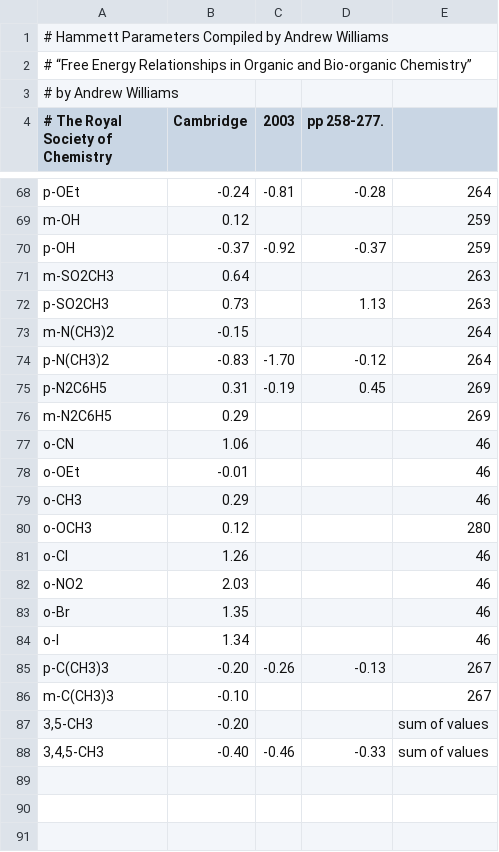
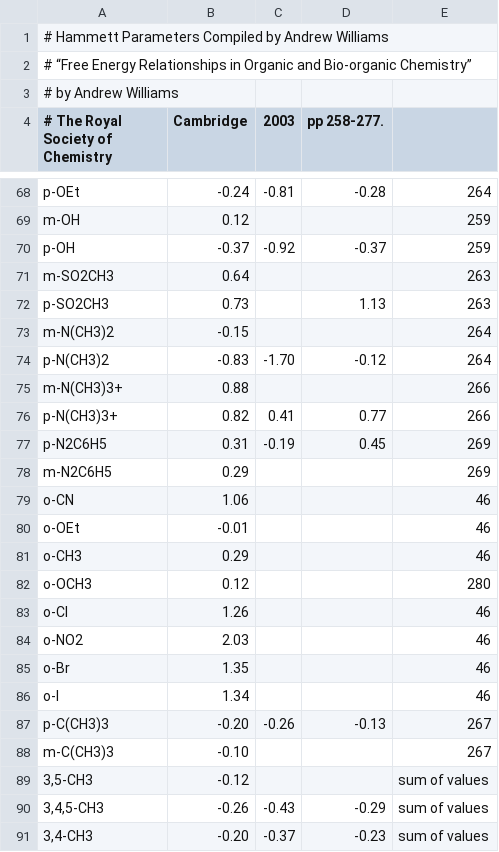
Before and after one commit to blinkletter/LFER-QSAR, a CSV file: data/LFER_Williams.csv, drawn as a sheet; only a part is shown, gaps mark what is left out.

```diff
--- a/data/LFER_Williams.csv
+++ b/data/LFER_Williams.csv
@@ -74,2 +74,4 @@ m-N(CH3)2,     -0.15,     ,         ,            264
 p-N(CH3)2,     -0.83,     -1.70,     -0.12,      264
+m-N(CH3)3+,     0.88,      ,          ,          266
+p-N(CH3)3+,     0.82,      0.41,     0.77,       266
 p-N2C6H5,       0.31,     -0.19,     0.45,       269
@@ -86,3 +88,4 @@ p-C(CH3)3,     -0.20,    -0.26,     -0.13,       267
 m-C(CH3)3,     -0.10,        ,         ,         267
-"3,5-CH3",     -0.20,      ,          ,          sum of values
-"3,4,5-CH3",   -0.40,    -0.46,     -0.33,       sum of values
+"3,5-CH3",     -0.12,      ,          ,          sum of values
+"3,4,5-CH3",   -0.26,    -0.43,     -0.29,       sum of values
+"3,4-CH3",     -0.20,    -0.37,     -0.23,       sum of values
```
Also changed, not shown: data/LFER_HanschLeoTaft.csv.
